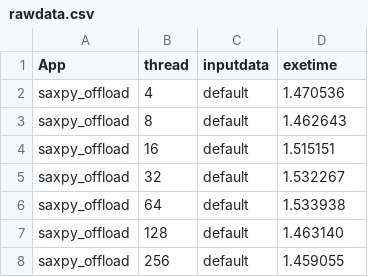
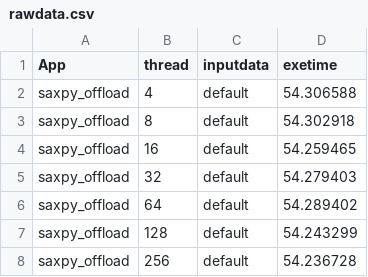
Before and after one commit to HPC-FAIR/rodinia_3.1_meta, a CSV file: openmp/saxpy/saxpy_offload-log/rawdata.csv, drawn as a sheet.

Commit message:
udpate GPU profiling for saxpy

```diff
--- a/openmp/saxpy/saxpy_offload-log/rawdata.csv
+++ b/openmp/saxpy/saxpy_offload-log/rawdata.csv
@@ -1,8 +1,8 @@
 App, thread, inputdata, exetime
-saxpy_offload,4,default,1.470536
-saxpy_offload,8,default,1.462643
-saxpy_offload,16,default,1.515151
-saxpy_offload,32,default,1.532267
-saxpy_offload,64,default,1.533938
-saxpy_offload,128,default,1.463140
-saxpy_offload,256,default,1.459055
+saxpy_offload,4,default,54.306588
+saxpy_offload,8,default,54.302918
+saxpy_offload,16,default,54.259465
+saxpy_offload,32,default,54.279403
+saxpy_offload,64,default,54.289402
+saxpy_offload,128,default,54.243299
+saxpy_offload,256,default,54.236728
```
Also changed, not shown: 8 other files.
